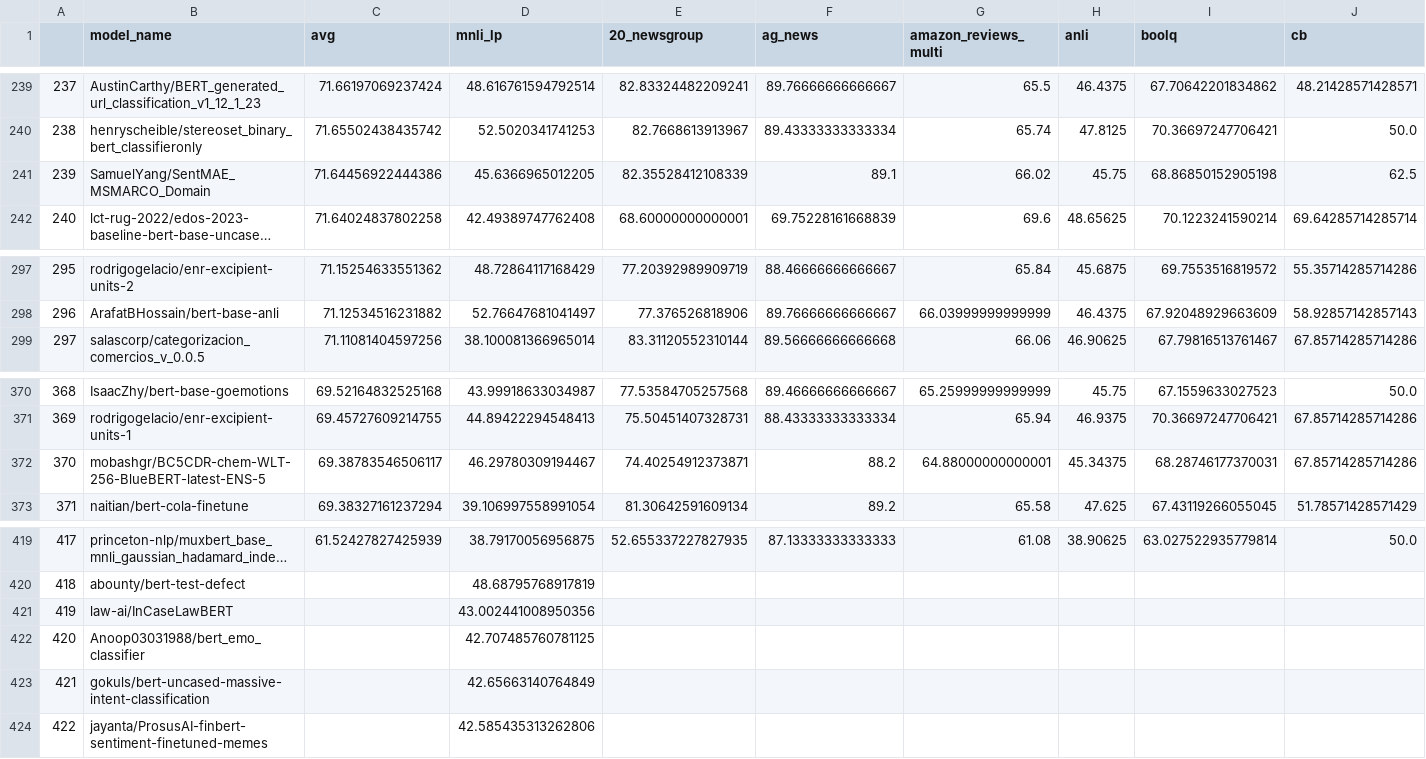
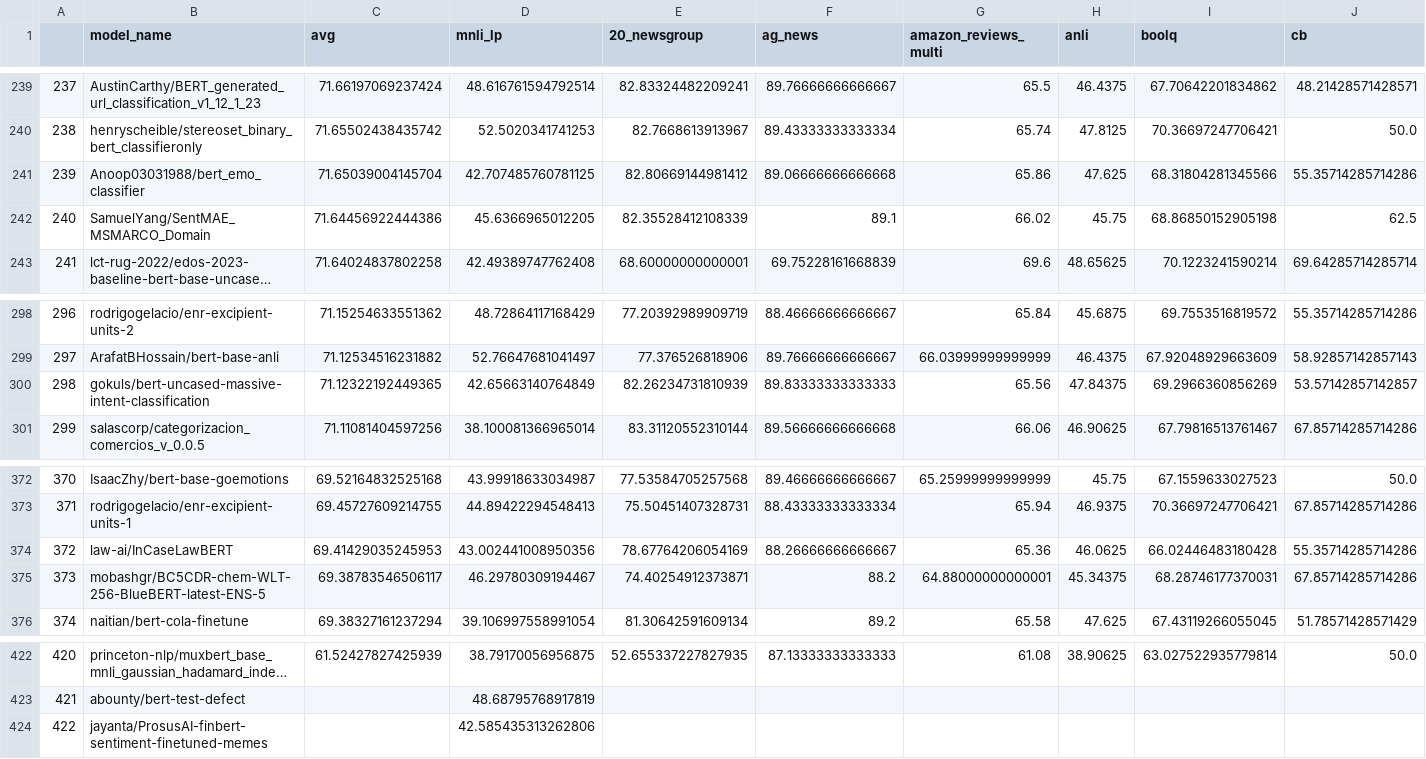
Before and after one commit to IBM/model-recycling, a CSV file: results/bert-base-uncased_table.csv, drawn as a sheet; only a part is shown, gaps mark what is left out; long unchanged cells end in …; removed rows and columns are numbered as before the commit, all else as after; rows hold the shown columns only; the diff names each change by its address in the sheet, - before the commit and + after, or states it on an @@ line.

Commit message:
update models (auto)

```diff
--- a/results/bert-base-uncased_table.csv
+++ b/results/bert-base-uncased_table.csv
+row 241: 239 | Anoop03031988/bert_emo_classifier | 71.65039004145704 | 42.707485760781125 | 82.80669144981412 | 89.06666666666668 | 65.86 | 47.625 | 68.31804281345566 | 55.35714285714286
@@ column A renumbered between rows 242 and 423 @@
+row 300: 298 | gokuls/bert-uncased-massive-intent-classification | 71.12322192449365 | 42.65663140764849 | 82.26234731810939 | 89.83333333333333 | 65.56 | 47.84375 | 69.2966360856269 | 53.57142857142857
+row 374: 372 | law-ai/InCaseLawBERT | 69.41429035245953 | 43.002441008950356 | 78.67764206054169 | 88.26666666666667 | 65.36 | 46.0625 | 66.02446483180428 | 55.35714285714286
-row 421: 419 | law-ai/InCaseLawBERT |  | 43.002441008950356
-row 422: 420 | Anoop03031988/bert_emo_classifier |  | 42.707485760781125
-row 423: 421 | gokuls/bert-uncased-massive-intent-classification |  | 42.65663140764849
```
Also changed, not shown: results/bert-base-cased_table.csv, results/google_t5-v1_1-base_table.csv, 6 other files.
